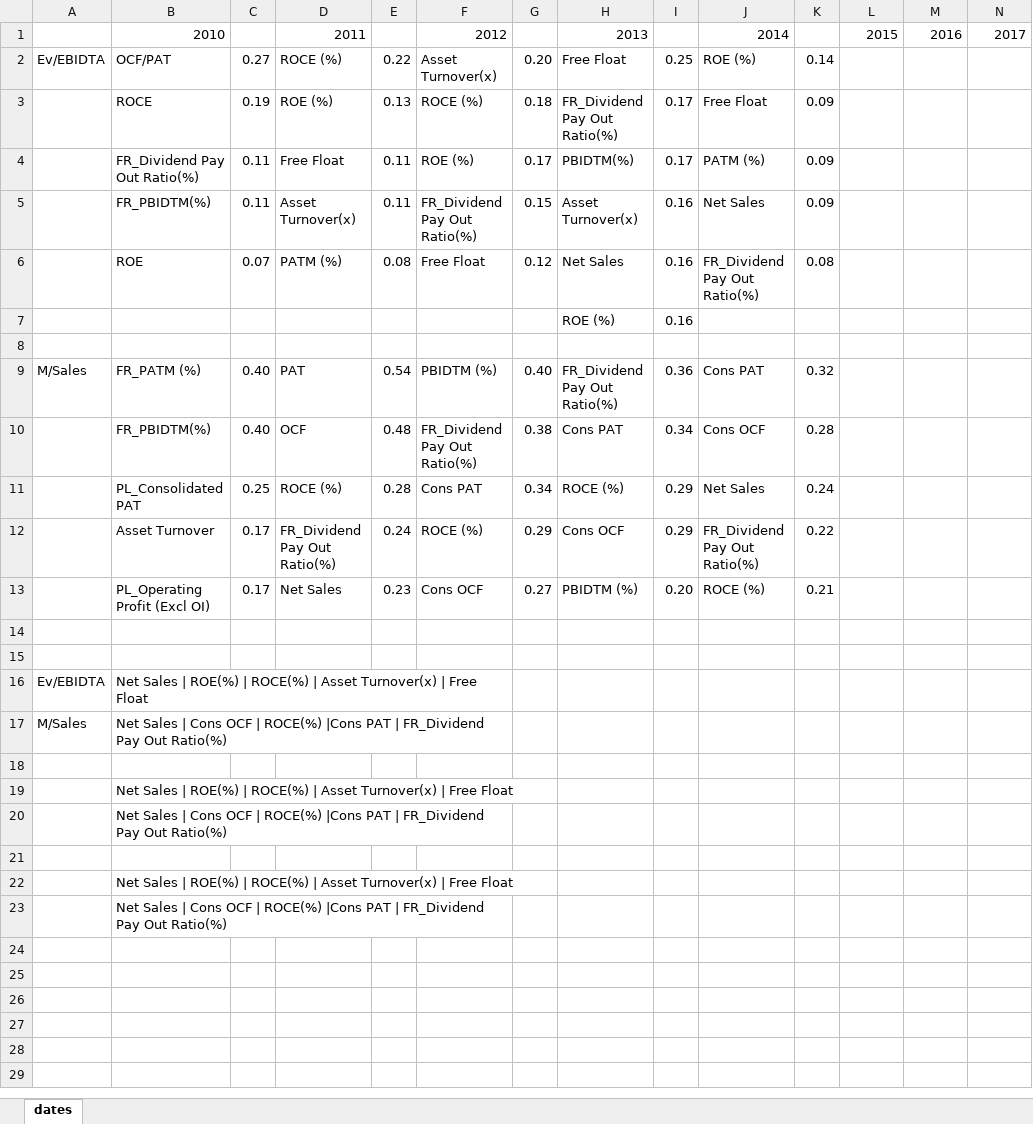
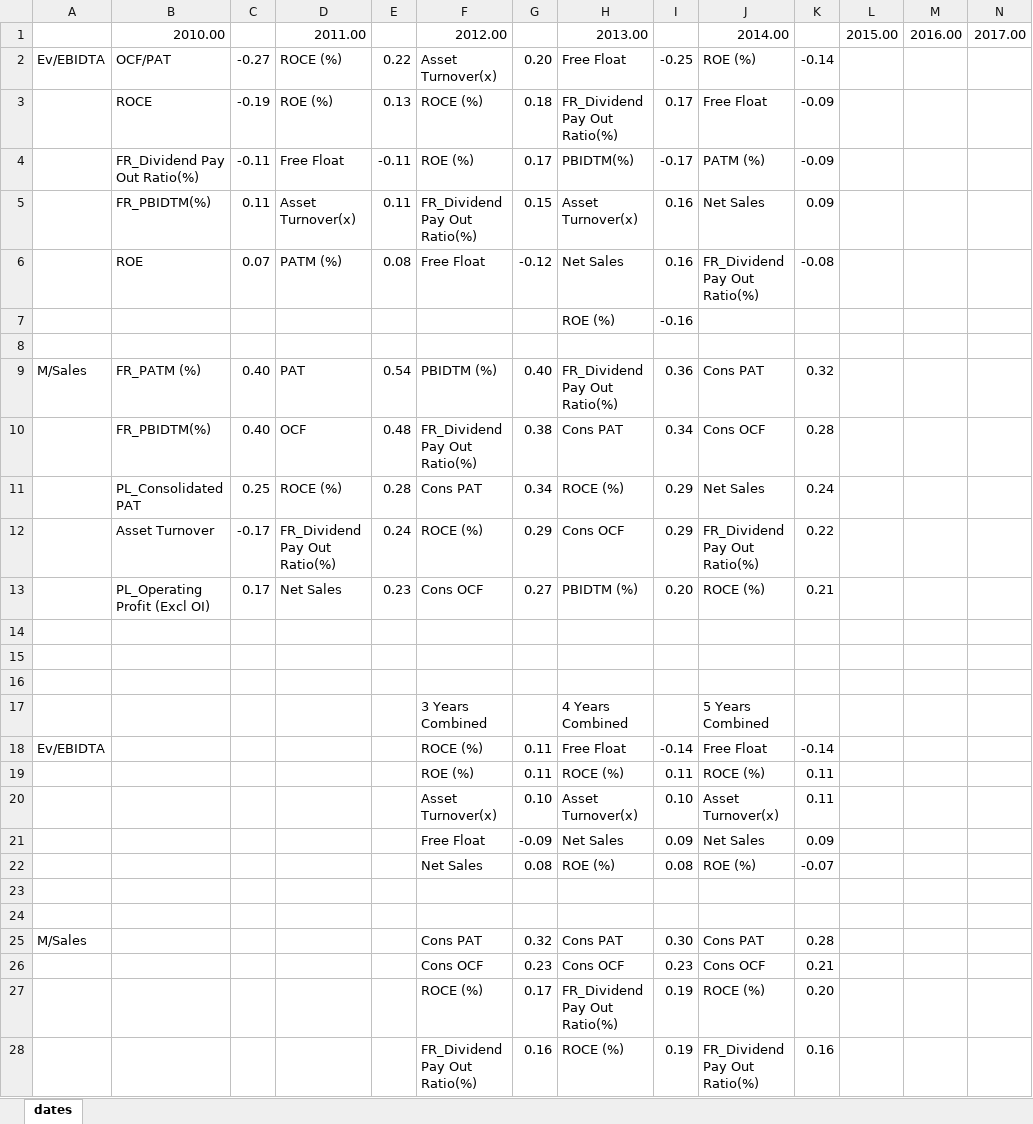
Before and after one commit to RohanTrix/Stock-market-predictor, an Excel workbook: factor_record.xlsx, sheet dates, drawn as a sheet; only a part is shown; values as stored, in another font and other column widths than the file's, no cell formats; removed rows and columns are numbered as before the commit, all else as after; rows hold the shown columns only; the diff covers the shown part only; the diff names each change by its address in the sheet, - before the commit and + after, or states it on an @@ line.

Commit message:
Updated factor record.xlsx

```diff
--- a/factor_record.xlsx (sheet dates)
+++ b/factor_record.xlsx (sheet dates)
-row 1:  | 2010 |  | 2011 |  | 2012 |  | 2013 |  | 2014 |  | 2015 | 2016 | 2017
+row 1:  | 2010.00 |  | 2011.00 |  | 2012.00 |  | 2013.00 |  | 2014.00 |  | 2015.00 | 2016.00 | 2017.00
-C2: 0.27
+C2: -0.27
-I2: 0.25
+I2: -0.25
-K2: 0.14
+K2: -0.14
-C3: 0.19
+C3: -0.19
-K3:K4: 0.09
+K3:K4: -0.09
-C4: 0.11
+C4: -0.11
-E4: 0.11
+E4: -0.11
-I4: 0.17
+I4: -0.17
-G6: 0.12
+G6: -0.12
-K6: 0.08
+K6: -0.08
-I7: 0.16
+I7: -0.16
-C12: 0.17
+C12: -0.17
-row 16: Ev/EBIDTA | Net Sales | ROE(%) | ROCE(%) | Asset Turnover(x) | Free Float
-row 17: M/Sales | Net Sales | Cons OCF | ROCE(%) |Cons PAT | FR_Dividend Pay Out Ratio(%)
-row 19:  | Net Sales | ROE(%) | ROCE(%) | Asset Turnover(x) | Free Float
-row 20:  | Net Sales | Cons OCF | ROCE(%) |Cons PAT | FR_Dividend Pay Out Ratio(%)
+row 17:  |  |  |  |  | 3 Years Combined |  | 4 Years Combined |  | 5 Years Combined
+row 18: Ev/EBIDTA |  |  |  |  | ROCE (%) | 0.11 | Free Float | -0.14 | Free Float | -0.14
+row 19:  |  |  |  |  | ROE (%) | 0.11 | ROCE (%) | 0.11 | ROCE (%) | 0.11
+row 20:  |  |  |  |  | Asset Turnover(x) | 0.10 | Asset Turnover(x) | 0.10 | Asset Turnover(x) | 0.11
+row 21:  |  |  |  |  | Free Float | -0.09 | Net Sales | 0.09 | Net Sales | 0.09
+row 22:  |  |  |  |  | Net Sales | 0.08 | ROE (%) | 0.08 | ROE (%) | -0.07
-B24: Net Sales | ROE(%) | ROCE(%) | Asset Turnover(x) | Free Float
+B24: (empty)
-row 23:  | Net Sales | Cons OCF | ROCE(%) |Cons PAT | FR_Dividend Pay Out Ratio(%)
+row 25: M/Sales |  |  |  |  | Cons PAT | 0.32 | Cons PAT | 0.30 | Cons PAT | 0.28
+row 26:  |  |  |  |  | Cons OCF | 0.23 | Cons OCF | 0.23 | Cons OCF | 0.21
+row 27:  |  |  |  |  | ROCE (%) | 0.17 | FR_Dividend Pay Out Ratio(%) | 0.19 | ROCE (%) | 0.20
+row 28:  |  |  |  |  | FR_Dividend Pay Out Ratio(%) | 0.16 | ROCE (%) | 0.19 | FR_Dividend Pay Out Ratio(%) | 0.16
```
Also changed, not shown: 1 added row elsewhere in this sheet, cell formats.
